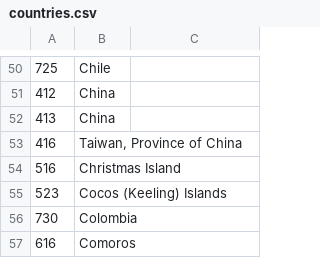
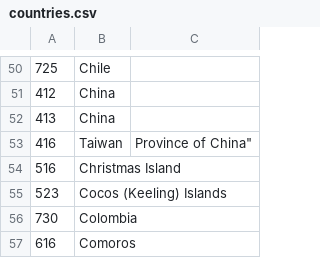
Before and after one commit to caronoff/beacondecode_aws, a CSV file: countries.csv, drawn as a sheet; only a part is shown, gaps mark what is left out.

```diff
--- a/countries.csv
+++ b/countries.csv
@@ -52,3 +52,3 @@
 413,China
-416,"Taiwan, Province of China"
+416,Taiwan, Province of China"
 516,Christmas Island
```
Also changed, not shown: 3 other files.
